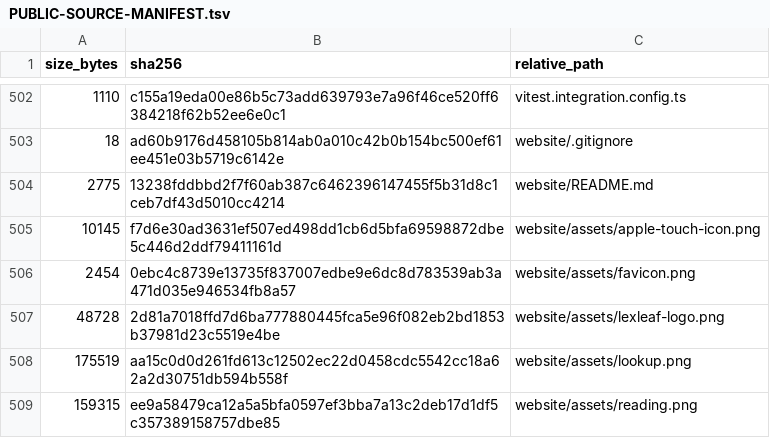
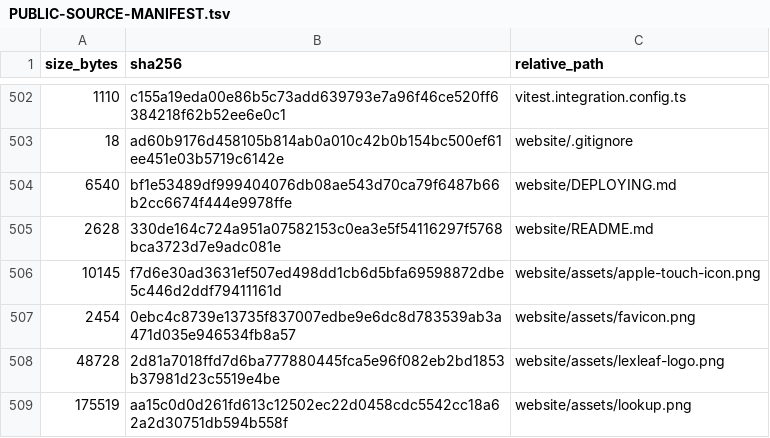
Before and after one commit to purubhoite/lexleaf, a TSV file: PUBLIC-SOURCE-MANIFEST.tsv, drawn as a sheet; only a part is shown, gaps mark what is left out; the shorter side is filled out with more unchanged rows.

Commit message:
Website: deployment guide for lexleaf.in on Vercel and GoDaddy
Written for a first-time domain owner: what Vercel needs, what the DNS records
mean, which GoDaddy records to remove (the current parking A records and the
www CNAME to the apex), how to check the result, and the snags to expect.
Also records the plan for moving the site to its own repository.

Co-authored-by: arena-agent <297053741+arena-agent@users.noreply.github.com>

```diff
--- a/PUBLIC-SOURCE-MANIFEST.tsv
+++ b/PUBLIC-SOURCE-MANIFEST.tsv
@@ -503,3 +503,4 @@ size_bytes	sha256	relative_path
 18	ad60b9176d458105b814ab0a010c42b0b154bc500ef61ee451e03b5719c6142e	website/.gitignore
-2775	13238fddbbd2f7f60ab387c6462396147455f5b31d8c1ceb7df43d5010cc4214	website/README.md
+6540	bf1e53489df999404076db08ae543d70ca79f6487b66b2cc6674f444e9978ffe	website/DEPLOYING.md
+2628	330de164c724a951a07582153c0ea3e5f54116297f5768bca3723d7e9adc081e	website/README.md
 10145	f7d6e30ad3631ef507ed498dd1cb6d5bfa69598872dbe5c446d2ddf79411161d	website/assets/apple-touch-icon.png
```
Also changed, not shown: 2 other files.
